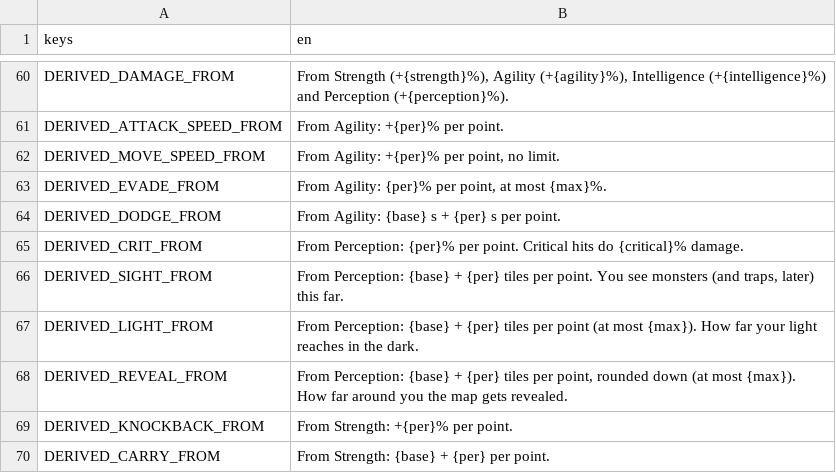
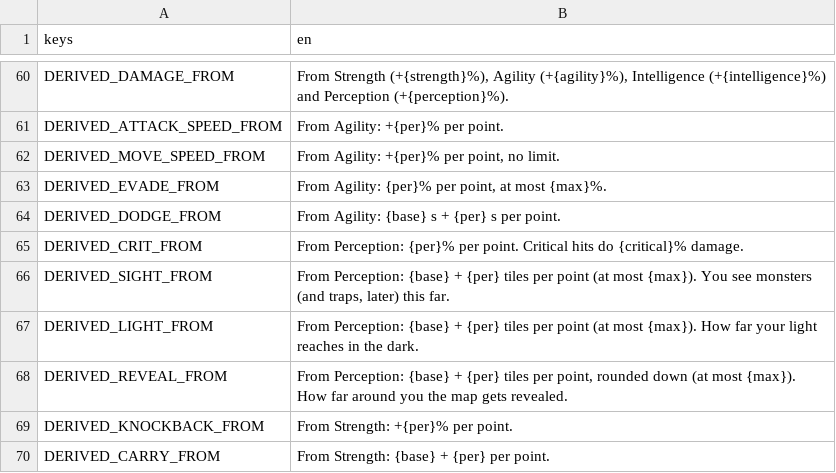
Before and after one commit to yupmurphy/Dungeon, a CSV file: localization/texts.csv, drawn as a sheet; only a part is shown, gaps mark what is left out.

```diff
--- a/localization/texts.csv
+++ b/localization/texts.csv
@@ -65,3 +65,3 @@ DERIVED_DODGE_FROM,"From Agility: {base} s + {per} s per point."
 DERIVED_CRIT_FROM,"From Perception: {per}% per point. Critical hits do {critical}% damage."
-DERIVED_SIGHT_FROM,"From Perception: {base} + {per} tiles per point. You see monsters (and traps, later) this far."
+DERIVED_SIGHT_FROM,"From Perception: {base} + {per} tiles per point (at most {max}). You see monsters (and traps, later) this far."
 DERIVED_LIGHT_FROM,"From Perception: {base} + {per} tiles per point (at most {max}). How far your light reaches in the dark."
```
Also changed, not shown: 4 other files.
